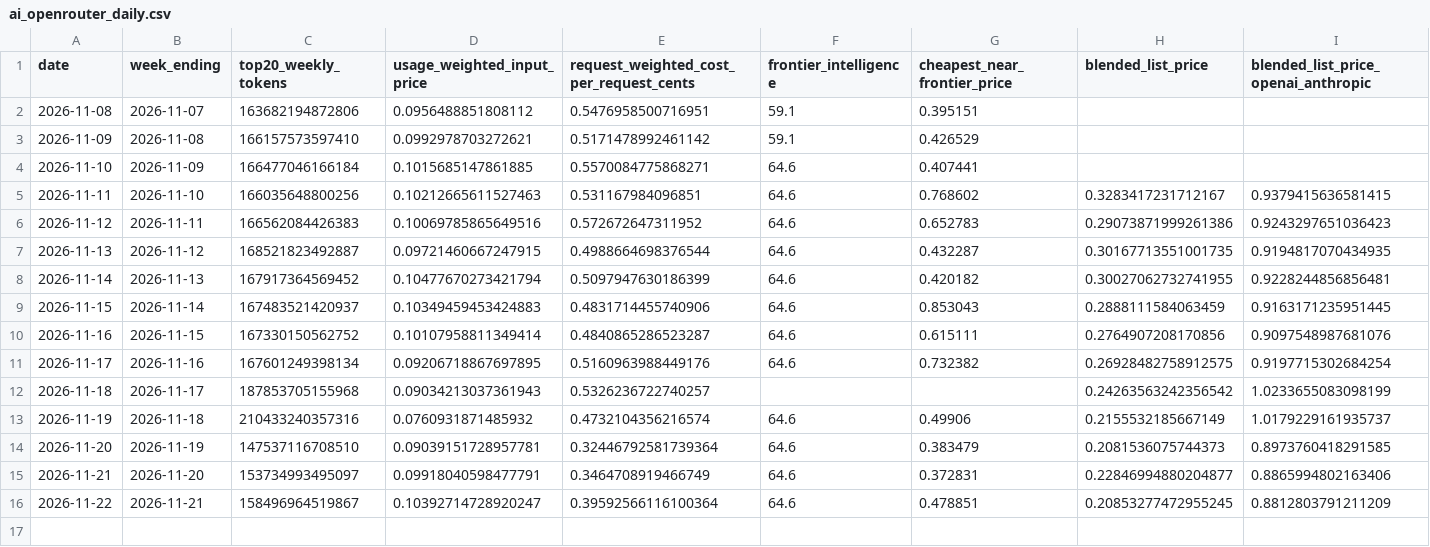
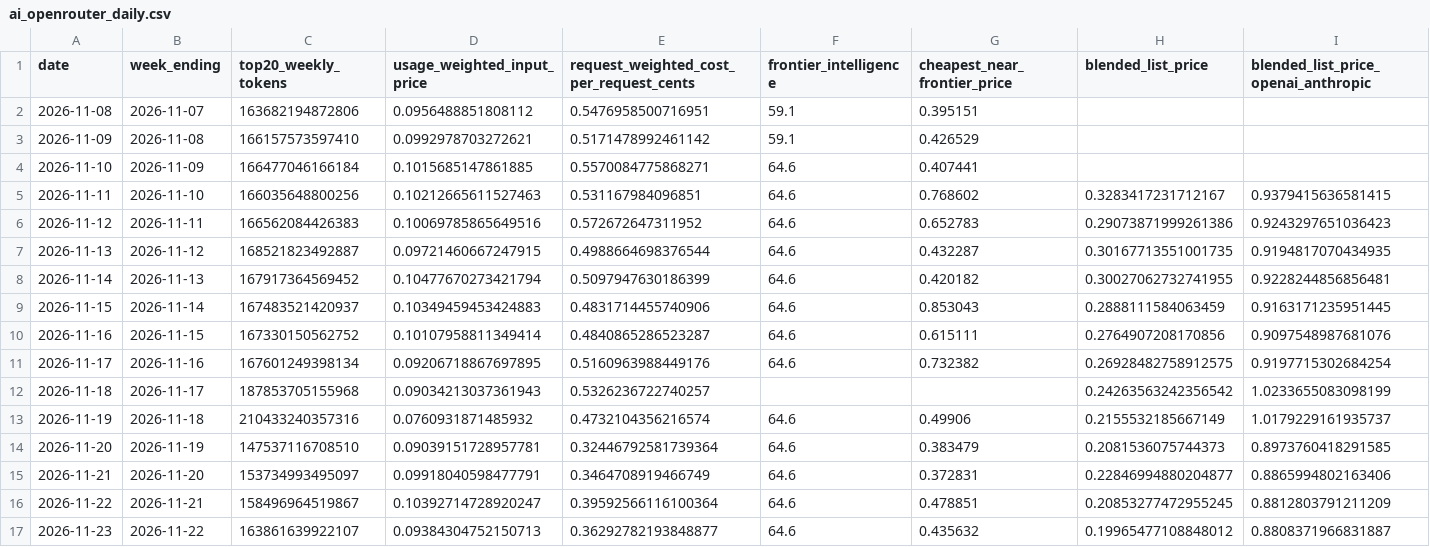
Before and after one commit to CL272/strategist-dashboard, a CSV file: archive/ai_openrouter_daily.csv, drawn as a sheet; only a part is shown; rows hold the shown columns only; the diff names each change by its address in the sheet, - before the commit and + after, or states it on an @@ line.

```diff
--- a/archive/ai_openrouter_daily.csv
+++ b/archive/ai_openrouter_daily.csv
+row 17: 2026-11-23 | 2026-11-22 | 163861639922107 | 0.09384304752150713 | 0.36292782193848877 | 64.6 | 0.435632 | 0.19965477108848012 | 0.8808371966831887
```
Also changed, not shown: archive/ai_models_weekly.csv.
